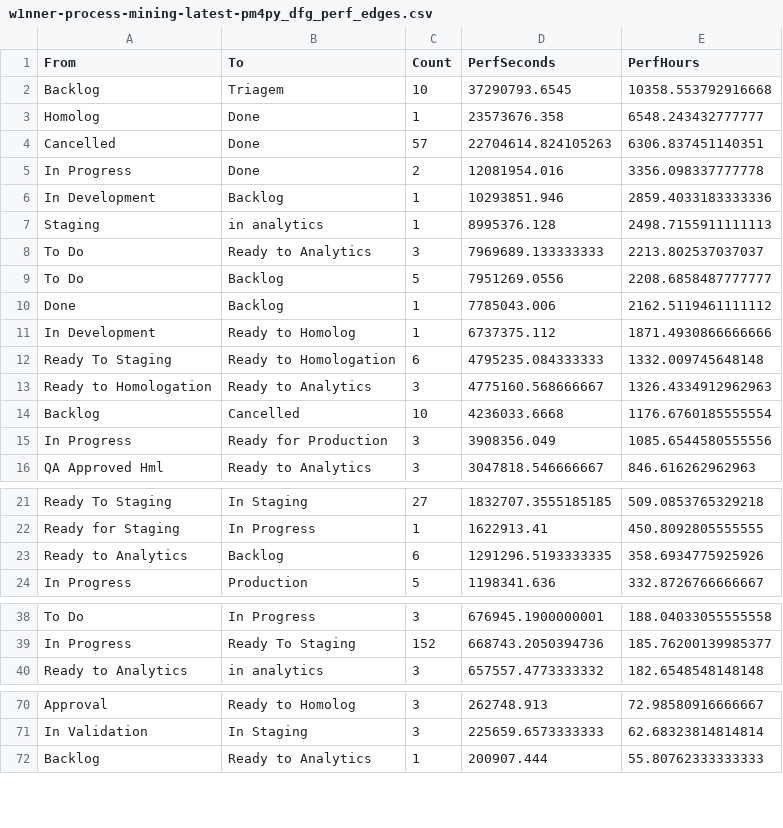
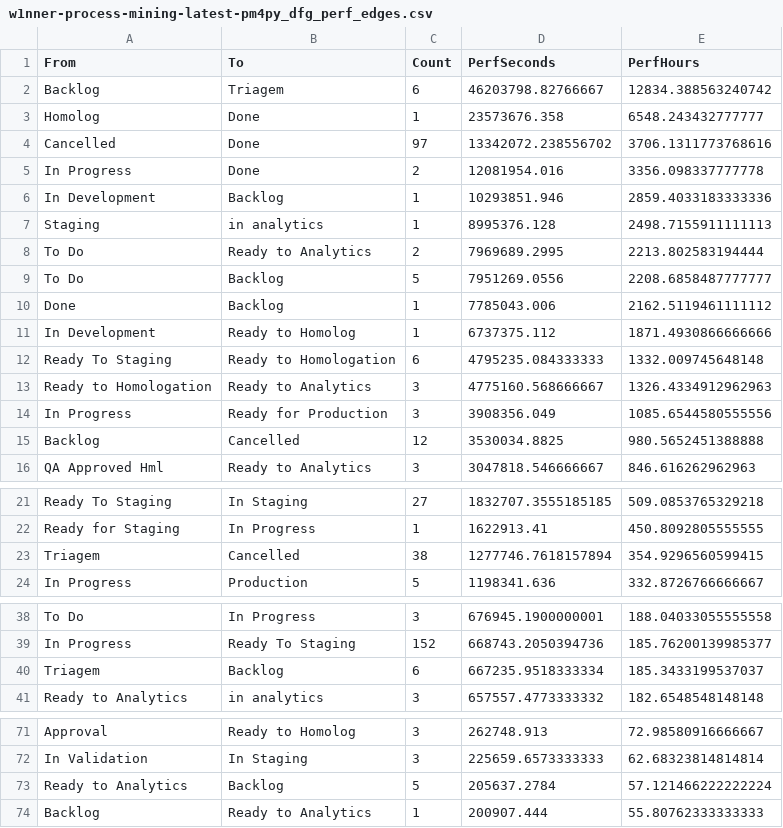
Before and after one commit to rodrigooliveira-pmo/flow-pmo, a CSV file: artifacts/process_mining/w1nner-process-mining-latest-pm4py_dfg_perf_edges.csv, drawn as a sheet; only a part is shown, gaps mark what is left out; the diff covers the shown part only.

```diff
--- a/artifacts/process_mining/w1nner-process-mining-latest-pm4py_dfg_perf_edges.csv
+++ b/artifacts/process_mining/w1nner-process-mining-latest-pm4py_dfg_perf_edges.csv
@@ -1,5 +1,5 @@
 From,To,Count,PerfSeconds,PerfHours
-Backlog,Triagem,10,37290793.6545,10358.553792916668
+Backlog,Triagem,6,46203798.82766667,12834.388563240742
 Homolog,Done,1,23573676.358,6548.243432777777
-Cancelled,Done,57,22704614.824105263,6306.837451140351
+Cancelled,Done,97,13342072.238556702,3706.1311773768616
 In Progress,Done,2,12081954.016,3356.098337777778
@@ -7,3 +7,3 @@ In Development,Backlog,1,10293851.946,2859.4033183333336
 Staging,in analytics,1,8995376.128,2498.7155911111113
-To Do,Ready to Analytics,3,7969689.133333333,2213.802537037037
+To Do,Ready to Analytics,2,7969689.2995,2213.802583194444
 To Do,Backlog,5,7951269.0556,2208.6858487777777
@@ -13,4 +13,4 @@ Ready To Staging,Ready to Homologation,6,4795235.084333333,1332.009745648148
 Ready to Homologation,Ready to Analytics,3,4775160.568666667,1326.4334912962963
-Backlog,Cancelled,10,4236033.6668,1176.6760185555554
 In Progress,Ready for Production,3,3908356.049,1085.6544580555556
+Backlog,Cancelled,12,3530034.8825,980.5652451388888
 QA Approved Hml,Ready to Analytics,3,3047818.546666667,846.616262962963
@@ -22,3 +22,3 @@ Ready To Staging,In Staging,27,1832707.3555185185,509.0853765329218
 Ready for Staging,In Progress,1,1622913.41,450.8092805555555
-Ready to Analytics,Backlog,6,1291296.5193333335,358.6934775925926
+Triagem,Cancelled,38,1277746.7618157894,354.9296560599415
 In Progress,Production,5,1198341.636,332.8726766666667
@@ -39,2 +39,3 @@ To Do,In Progress,3,676945.1900000001,188.04033055555558
 In Progress,Ready To Staging,152,668743.2050394736,185.76200139985377
+Triagem,Backlog,6,667235.9518333334,185.3433199537037
 Ready to Analytics,in analytics,3,657557.4773333332,182.6548548148148
@@ -71,2 +72,3 @@ Approval,Ready to Homolog,3,262748.913,72.98580916666667
 In Validation,In Staging,3,225659.6573333333,62.68323814814814
+Ready to Analytics,Backlog,5,205637.2784,57.121466222222224
 Backlog,Ready to Analytics,1,200907.444,55.80762333333333
```
Also changed, not shown: 1 removed row elsewhere in this file, artifacts/process_mining/w1nner-process-mining-latest-conformidade_casos.csv, artifacts/process_mining/w1nner-process-mining-latest-horas_pessoa_status.csv, 21 other files.
